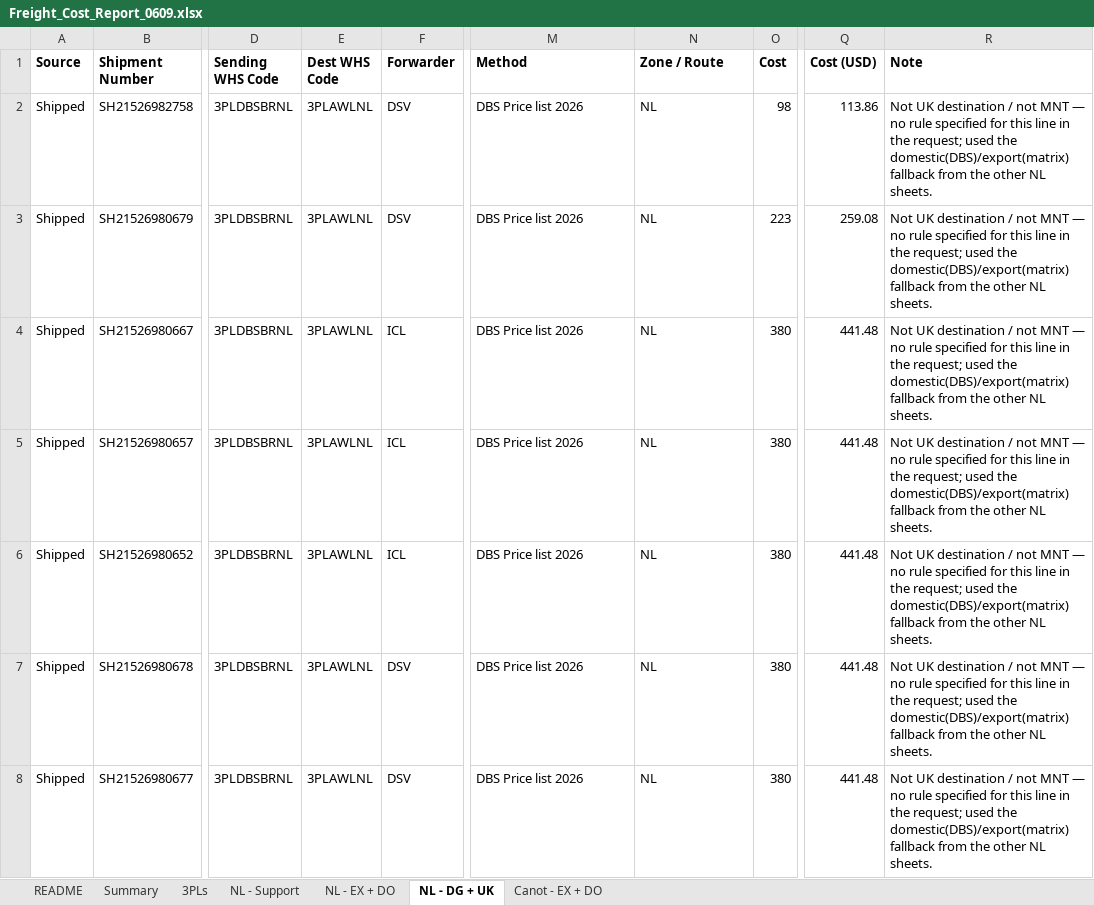
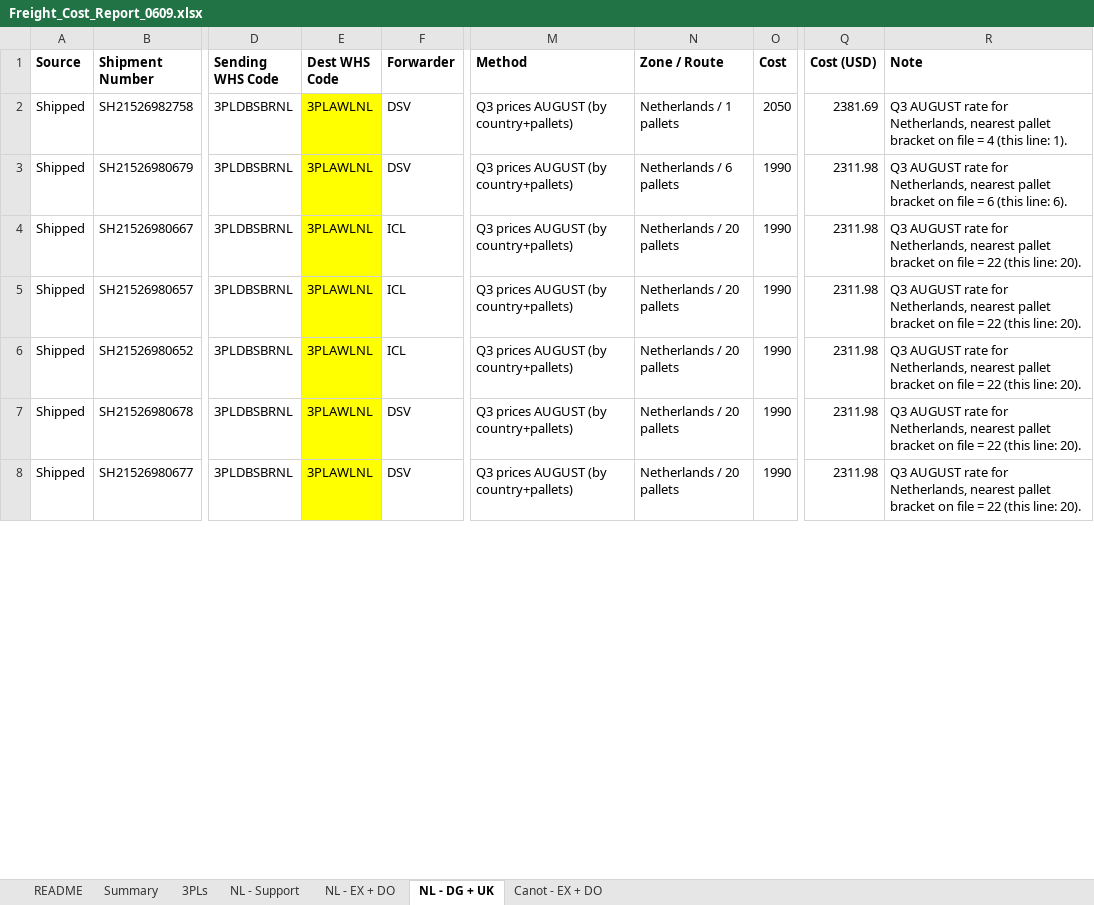
Before and after one commit to danielcarmel41-hash/logistics, an Excel workbook: output/Freight_Cost_Report_0609.xlsx, sheet NL - DG + UK, drawn as a sheet; only a part is shown, gaps mark what is left out; values as stored, in another font and other column widths than the file's, no borders; the diff covers the shown part only; the diff names each change by its address in the sheet, - before the commit and + after, or states it on an @@ line.

```diff
--- a/output/Freight_Cost_Report_0609.xlsx (sheet NL - DG + UK)
+++ b/output/Freight_Cost_Report_0609.xlsx (sheet NL - DG + UK)
-E2:E8 fill: none
+E2:E8 fill: #FFFF00
-M2:M8 (Method): DBS Price list 2026
+M2:M8 (Method): Q3 prices AUGUST (by country+pallets)
-N2 (Zone / Route): NL
+N2 (Zone / Route): Netherlands / 1 pallets
-O2 (Cost): 98
+O2 (Cost): 2050
-Q2 (Cost (USD)): 113.86
+Q2 (Cost (USD)): 2381.69
-R2 (Note): Not UK destination / not MNT — no rule specified for this line in the request; used the domestic(DBS)/export(matrix) fallback from the other NL sheets.
+R2 (Note): Q3 AUGUST rate for Netherlands, nearest pallet bracket on file = 4 (this line: 1).
-N3 (Zone / Route): NL
+N3 (Zone / Route): Netherlands / 6 pallets
-O3 (Cost): 223
+O3 (Cost): 1990
-Q3 (Cost (USD)): 259.08
+Q3 (Cost (USD)): 2311.98
-R3 (Note): Not UK destination / not MNT — no rule specified for this line in the request; used the domestic(DBS)/export(matrix) fallback from the other NL sheets.
+R3 (Note): Q3 AUGUST rate for Netherlands, nearest pallet bracket on file = 6 (this line: 6).
-N4:N8 (Zone / Route): NL
+N4:N8 (Zone / Route): Netherlands / 20 pallets
-O4:O8 (Cost): 380
+O4:O8 (Cost): 1990
-Q4:Q8 (Cost (USD)): 441.48
+Q4:Q8 (Cost (USD)): 2311.98
-R4:R8 (Note): Not UK destination / not MNT — no rule specified for this line in the request; used the domestic(DBS)/export(matrix) fallback from the other NL sheets.
+R4:R8 (Note): Q3 AUGUST rate for Netherlands, nearest pallet bracket on file = 22 (this line: 20).
```
Also changed, not shown: 41 removed rows, 165 edited cells and cell formats elsewhere in this sheet, sheet NL - EX + DO, sheet Canot - EX + DO, sheet Summary, sheet README, hidden cells, 2 other files.
